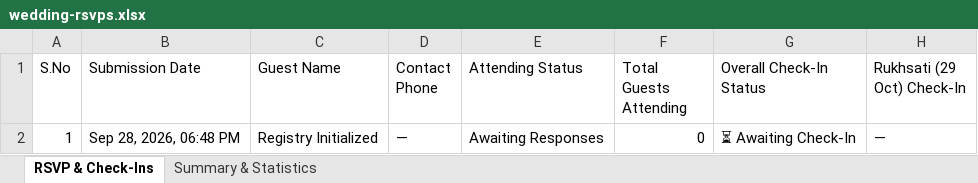
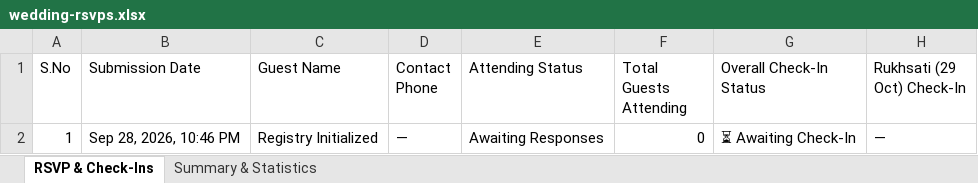
Before and after one commit to auraweddingsandevents21-lang/Basti-Ambiya, an Excel workbook: wedding-rsvps.xlsx, sheet RSVP & Check-Ins, drawn as a sheet; only a part is shown; values as stored, in another font and other column widths than the file's, no borders; the diff names each change by its address in the sheet, - before the commit and + after, or states it on an @@ line.

Commit message:
Update RSVP & Multi-Function Check-In sheet (0 RSVPs, 0 Checked-In) [Sep 28, 10:46 PM]

```diff
--- a/wedding-rsvps.xlsx (sheet RSVP & Check-Ins)
+++ b/wedding-rsvps.xlsx (sheet RSVP & Check-Ins)
-B2 (Submission Date): Sep 28, 2026, 06:48 PM
+B2 (Submission Date): Sep 28, 2026, 10:46 PM
```
Also changed, not shown: sheet Summary & Statistics.
